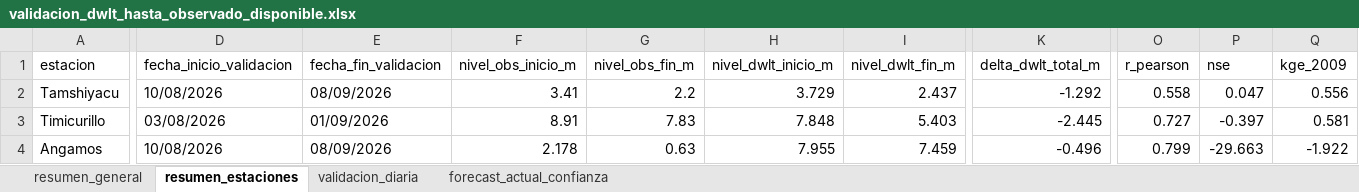
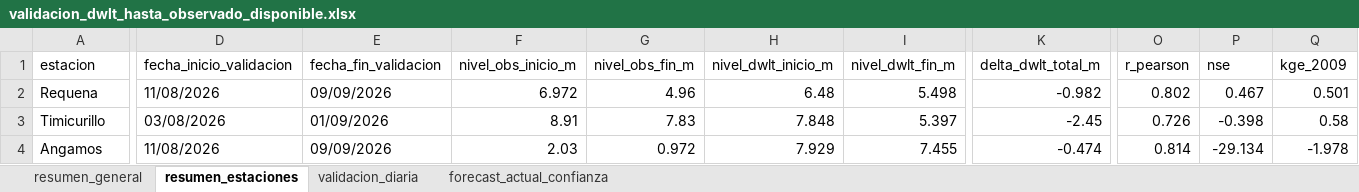
Before and after one commit to KURONO23/LoretoNivelesaCaudales, an Excel workbook: outputs/validacion_dwlt_hasta_observado_disponible.xlsx, sheet resumen_estaciones, drawn as a sheet; only a part is shown, gaps mark what is left out; values as stored, in another font and other column widths than the file's, no borders; removed rows and columns are numbered as before the commit, all else as after; rows hold the shown columns only; the diff covers the shown part only; the diff names each change by its address in the sheet, - before the commit and + after, or states it on an @@ line.

```diff
--- a/outputs/validacion_dwlt_hasta_observado_disponible.xlsx (sheet resumen_estaciones)
+++ b/outputs/validacion_dwlt_hasta_observado_disponible.xlsx (sheet resumen_estaciones)
-row 2: Tamshiyacu | 10/08/2026 | 08/09/2026 | 3.41 | 2.2 | 3.729 | 2.437 | -1.292 | 0.558 | 0.047 | 0.556
+row 2: Requena | 11/08/2026 | 09/09/2026 | 6.972 | 4.96 | 6.48 | 5.498 | -0.982 | 0.802 | 0.467 | 0.501
-I3 (nivel_dwlt_fin_m): 5.403
+I3 (nivel_dwlt_fin_m): 5.397
-K3 (delta_dwlt_total_m): -2.445
+K3 (delta_dwlt_total_m): -2.45
-O3 (r_pearson): 0.727
+O3 (r_pearson): 0.726
-P3 (nse): -0.397
+P3 (nse): -0.398
-Q3 (kge_2009): 0.581
+Q3 (kge_2009): 0.58
-D4 (fecha_inicio_validacion): 10/08/2026
+D4 (fecha_inicio_validacion): 11/08/2026
-E4 (fecha_fin_validacion): 08/09/2026
+E4 (fecha_fin_validacion): 09/09/2026
-F4 (nivel_obs_inicio_m): 2.178
+F4 (nivel_obs_inicio_m): 2.03
-G4 (nivel_obs_fin_m): 0.63
+G4 (nivel_obs_fin_m): 0.972
-H4 (nivel_dwlt_inicio_m): 7.955
+H4 (nivel_dwlt_inicio_m): 7.929
-I4 (nivel_dwlt_fin_m): 7.459
+I4 (nivel_dwlt_fin_m): 7.455
-K4 (delta_dwlt_total_m): -0.496
+K4 (delta_dwlt_total_m): -0.474
-O4 (r_pearson): 0.799
+O4 (r_pearson): 0.814
-P4 (nse): -29.663
+P4 (nse): -29.134
-Q4 (kge_2009): -1.922
+Q4 (kge_2009): -1.978
```
Also changed, not shown: 1 added row, 1 removed row and 242 edited cells elsewhere in this sheet, sheet validacion_diaria, sheet forecast_actual_confianza, sheet resumen_general, outputs/metricas_dwlt_estaciones.xlsx, outputs/pronostico_nivel_7dias_estaciones.xlsx, 12 other files.
